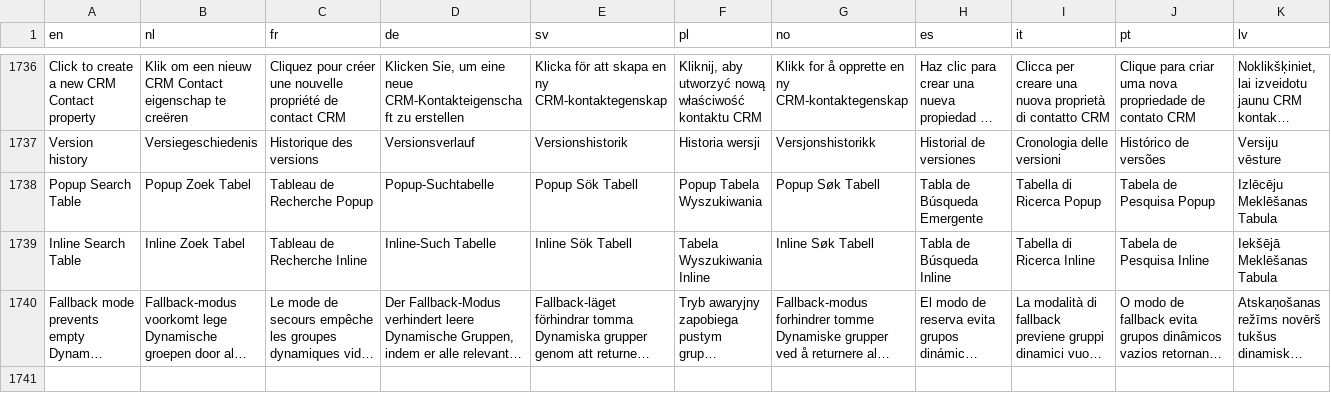
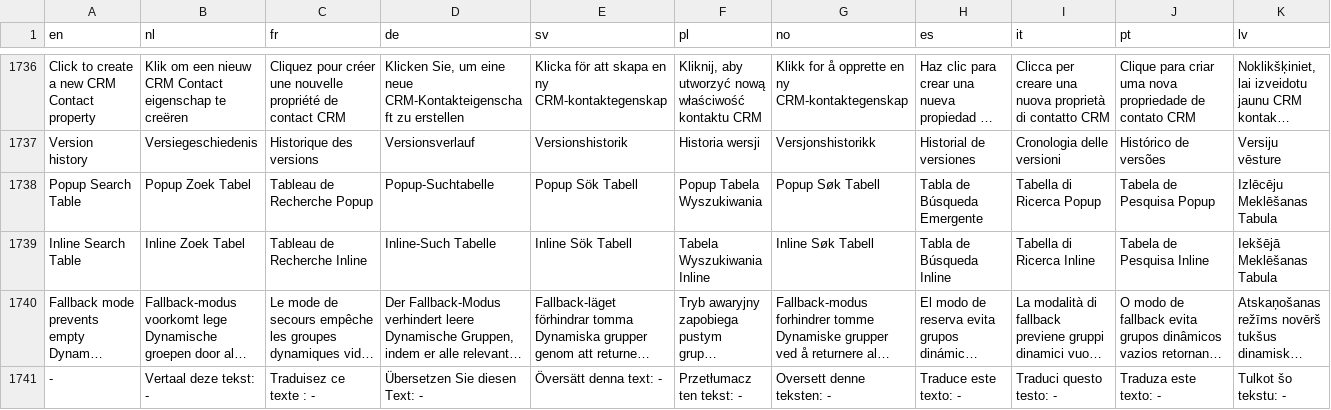
Before and after one commit to Elfsquad/translations, a CSV file: ems_translations.csv, drawn as a sheet; only a part is shown, gaps mark what is left out; long unchanged cells end in …; rows hold the shown columns only; the diff names each change by its address in the sheet, - before the commit and + after, or states it on an @@ line.

```diff
--- a/ems_translations.csv
+++ b/ems_translations.csv
+row 1741: - | Vertaal deze tekst: - | Traduisez ce texte : - | Übersetzen Sie diesen Text: - | Översätt denna text: - | Przetłumacz ten tekst: - | Oversett denne teksten: - | Traduce este texto: - | Traduci questo testo: - | Traduza este texto: - | Tulkot šo tekstu: -
```
